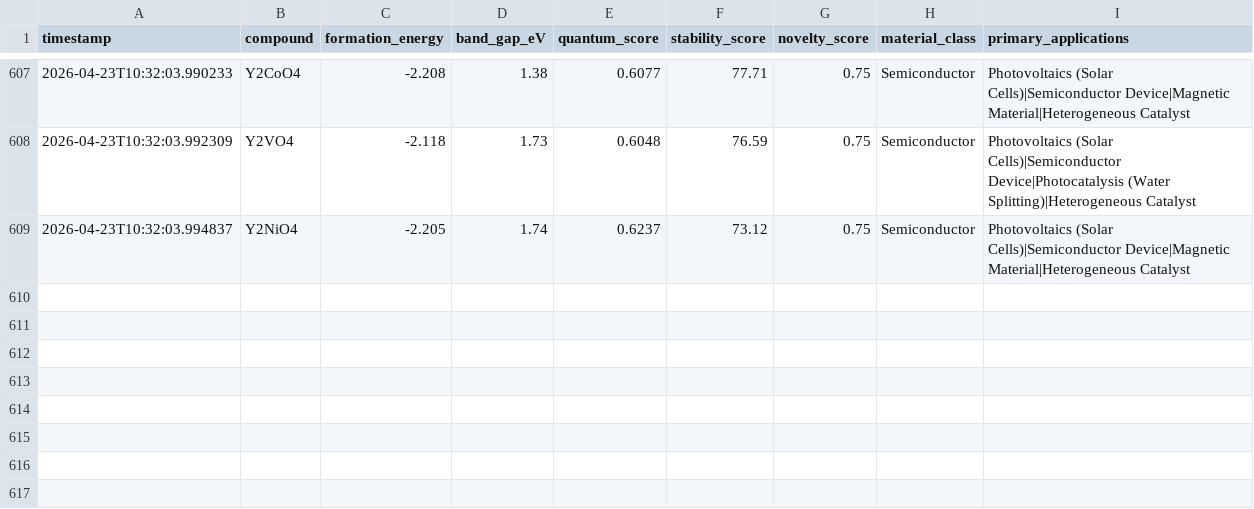
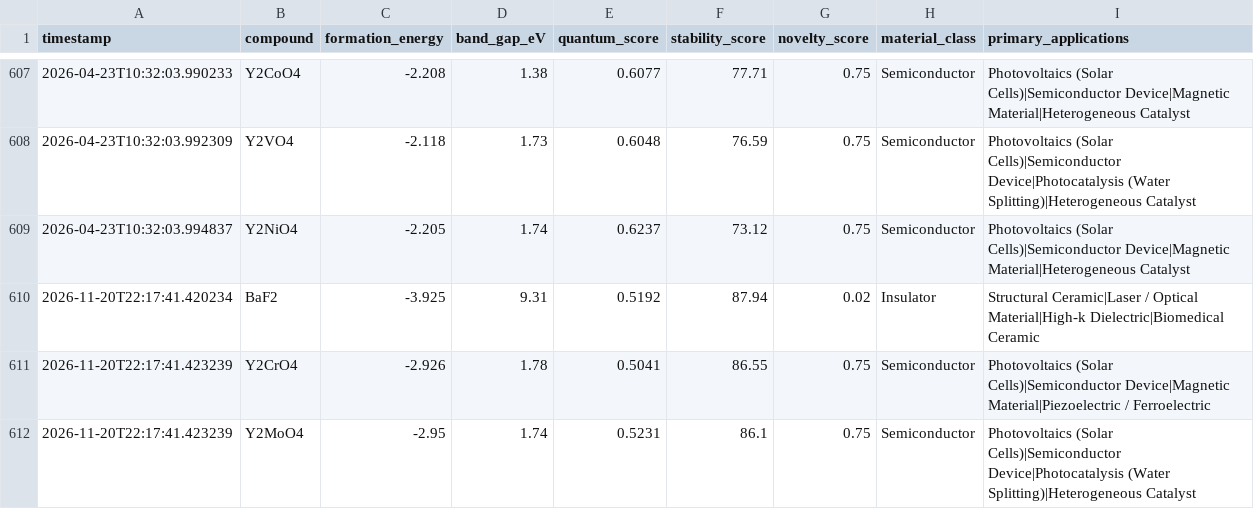
Before and after one commit to GaneshbabuChinta2005/material-discovey-using-quantum, a CSV file: Backend/Dataset/discovered_materials.csv, drawn as a sheet; only a part is shown, gaps mark what is left out.

Commit message:
Add full project: Backend (Flask+ML) and Frontend (React+Vite)

```diff
--- a/Backend/Dataset/discovered_materials.csv
+++ b/Backend/Dataset/discovered_materials.csv
@@ -609 +609,4 @@ timestamp,compound,formation_energy,band_gap_eV,quantum_score,stability_score,no
 2026-04-23T10:32:03.994837,Y2NiO4,-2.205,1.74,0.6237,73.12,0.75,Semiconductor,Photovoltaics (Solar Cells)|Semiconductor Device|Magnetic Material|Heterogeneous Catalyst
+2026-11-20T22:17:41.420234,BaF2,-3.925,9.31,0.5192,87.94,0.02,Insulator,Structural Ceramic|Laser / Optical Material|High-k Dielectric|Biomedical Ceramic
+2026-11-20T22:17:41.423239,Y2CrO4,-2.926,1.78,0.5041,86.55,0.75,Semiconductor,Photovoltaics (Solar Cells)|Semiconductor Device|Magnetic Material|Piezoelectric / Ferroelectric
+2026-11-20T22:17:41.423239,Y2MoO4,-2.95,1.74,0.5231,86.1,0.75,Semiconductor,Photovoltaics (Solar Cells)|Semiconductor Device|Photocatalysis (Water Splitting)|Heterogeneous Catalyst
```
